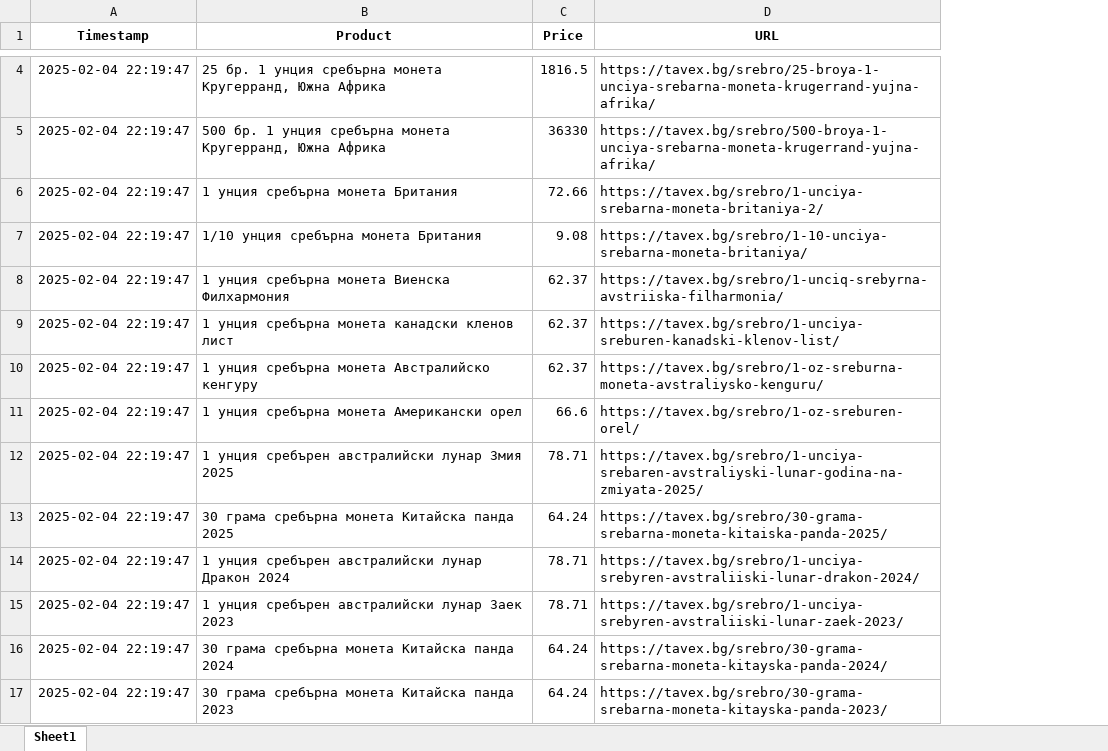
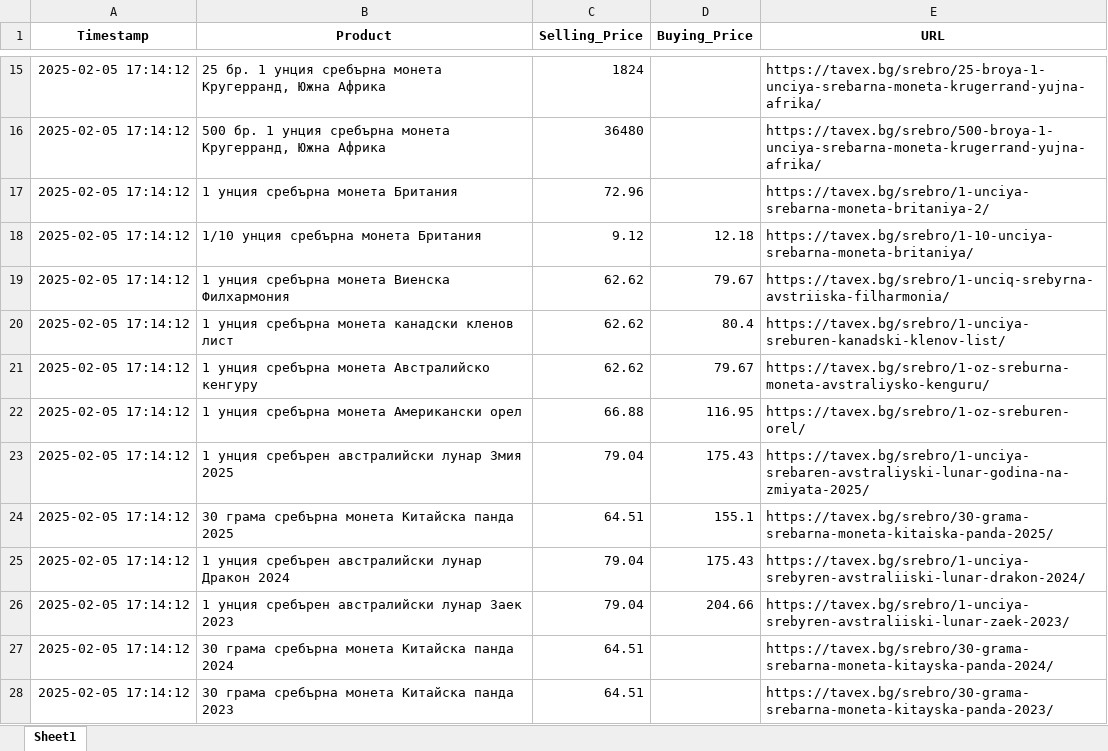
Before and after one commit to Karoserov/web_scraper, an Excel workbook: price_history_silver.xlsx, sheet Sheet1, drawn as a sheet; only a part is shown, gaps mark what is left out; values as stored, in another font and other column widths than the file's, no borders; removed rows and columns are numbered as before the commit, all else as after; the diff covers the shown part only; the diff names each change by its address in the sheet, - before the commit and + after, or states it on an @@ line.

```diff
--- a/price_history_silver.xlsx (sheet Sheet1)
+++ b/price_history_silver.xlsx (sheet Sheet1)
-column C (Price), rows 4-17: 1816.5 | 36330 | 72.66 | 9.08 | 62.37 | 62.37 | 62.37 | 66.6 | 78.71 | 64.24 | 78.71 | 78.71 | 64.24 | 64.24
+column C (Selling_Price), rows 15-28: 1824 | 36480 | 72.96 | 9.12 | 62.62 | 62.62 | 62.62 | 66.88 | 79.04 | 64.51 | 79.04 | 79.04 | 64.51 | 64.51
+column D (Buying_Price), rows 18-26: 12.18 | 79.67 | 80.4 | 79.67 | 116.95 | 175.43 | 155.1 | 175.43 | 204.66
-A15:A28 (Timestamp): 2025-02-04 22:19:47
+A15:A28 (Timestamp): 2025-02-05 17:14:12
```
Also changed, not shown: 11 added rows, 18 removed rows and 8 edited cells elsewhere in this sheet, price_history_gold.xlsx, 3 other files.
